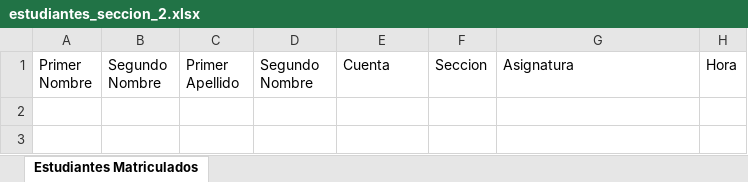
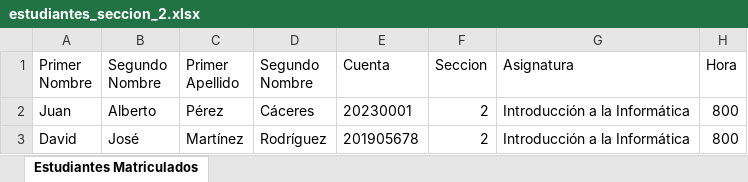
Before and after one commit to dimasjavier0/Registro3.0, an Excel workbook: Back-End/estudiantes_seccion_2.xlsx, sheet Estudiantes Matriculados, drawn as a sheet; values as stored, in another font and other column widths than the file's, no borders; the diff names each change by its address in the sheet, - before the commit and + after, or states it on an @@ line.

```diff
--- a/Back-End/estudiantes_seccion_2.xlsx (sheet Estudiantes Matriculados)
+++ b/Back-End/estudiantes_seccion_2.xlsx (sheet Estudiantes Matriculados)
+row 2: Juan | Alberto | Pérez | Cáceres | 20230001 | 2 | Introducción a la Informática | 800
+row 3: David | José | Martínez | Rodríguez | 201905678 | 2 | Introducción a la Informática | 800
```
Also changed, not shown: Back-End/estudiantes_seccion_1.xlsx, 8 other files.
